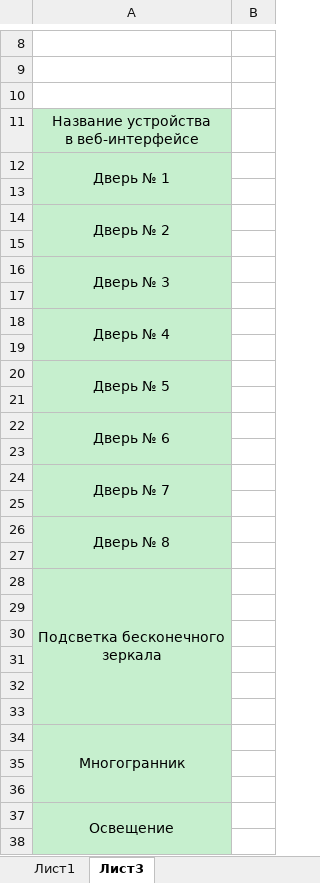
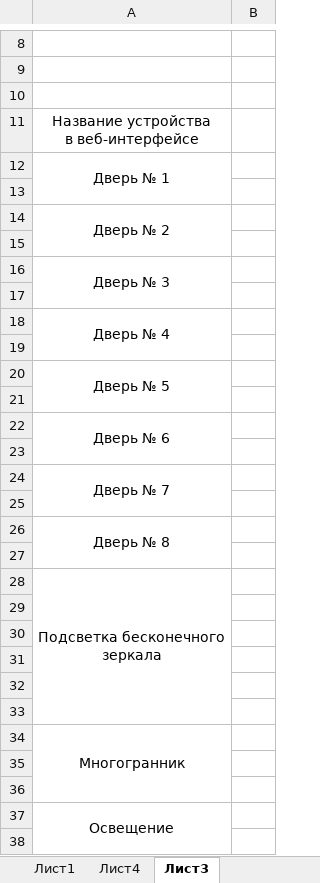
Before and after one commit to almarkov/quest, an Excel workbook: config.xlsx, sheet Лист3, drawn as a sheet; only a part is shown, gaps mark what is left out; values as stored, in another font and other column widths than the file's, no borders; the diff covers the shown part only; the diff names each change by its address in the sheet, - before the commit and + after, or states it on an @@ line.

```diff
--- a/config.xlsx (sheet Лист3)
+++ b/config.xlsx (sheet Лист3)
+sheet tab: Лист4
-A11:A38 fill: #C6EFCE
+A11:A38 fill: none
```
Also changed, not shown: cell formats elsewhere in this sheet, sheet Лист1, 3 other files.
